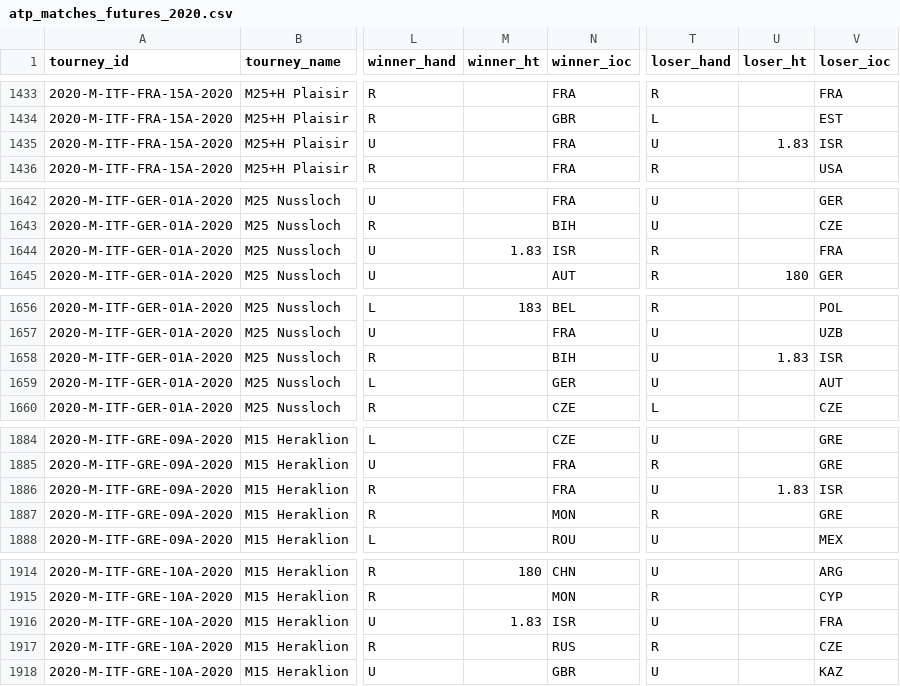
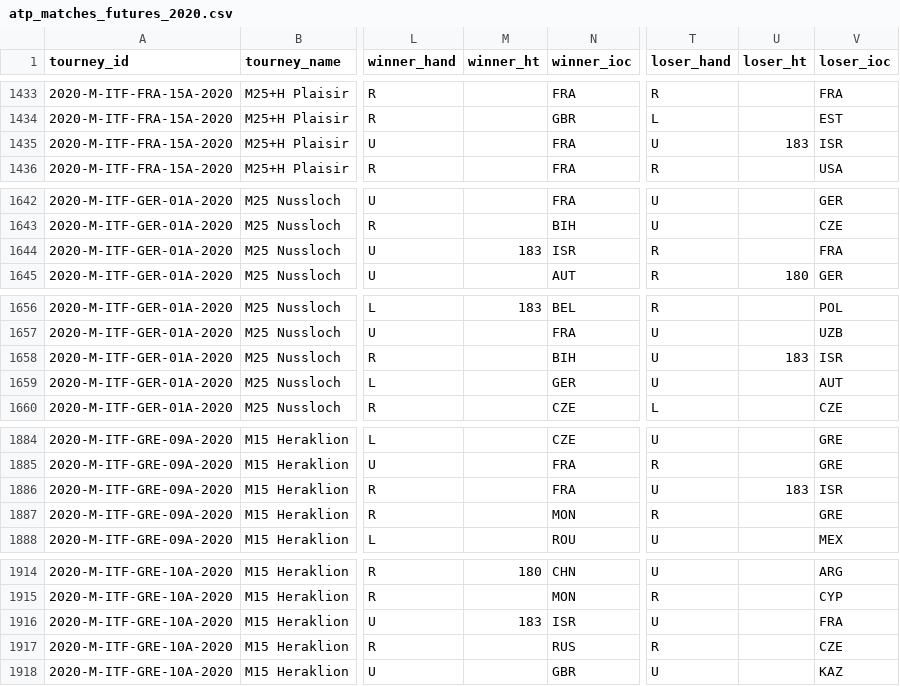
Before and after one commit to JeffSackmann/tennis_atp, a CSV file: atp_matches_futures_2020.csv, drawn as a sheet; only a part is shown, gaps mark what is left out; the diff covers the shown part only; the diff names each change by its address in the sheet, - before the commit and + after, or states it on an @@ line.

```diff
--- a/atp_matches_futures_2020.csv
+++ b/atp_matches_futures_2020.csv
-U1435 (loser_ht): 1.83
+U1435 (loser_ht): 183
-M1644 (winner_ht): 1.83
+M1644 (winner_ht): 183
-U1658 (loser_ht): 1.83
+U1658 (loser_ht): 183
-U1886 (loser_ht): 1.83
+U1886 (loser_ht): 183
-M1916 (winner_ht): 1.83
+M1916 (winner_ht): 183
```
Also changed, not shown: 6 edited cells elsewhere in this file, atp_matches_2020.csv, atp_matches_qual_chall_2020.csv, 1 other file.
